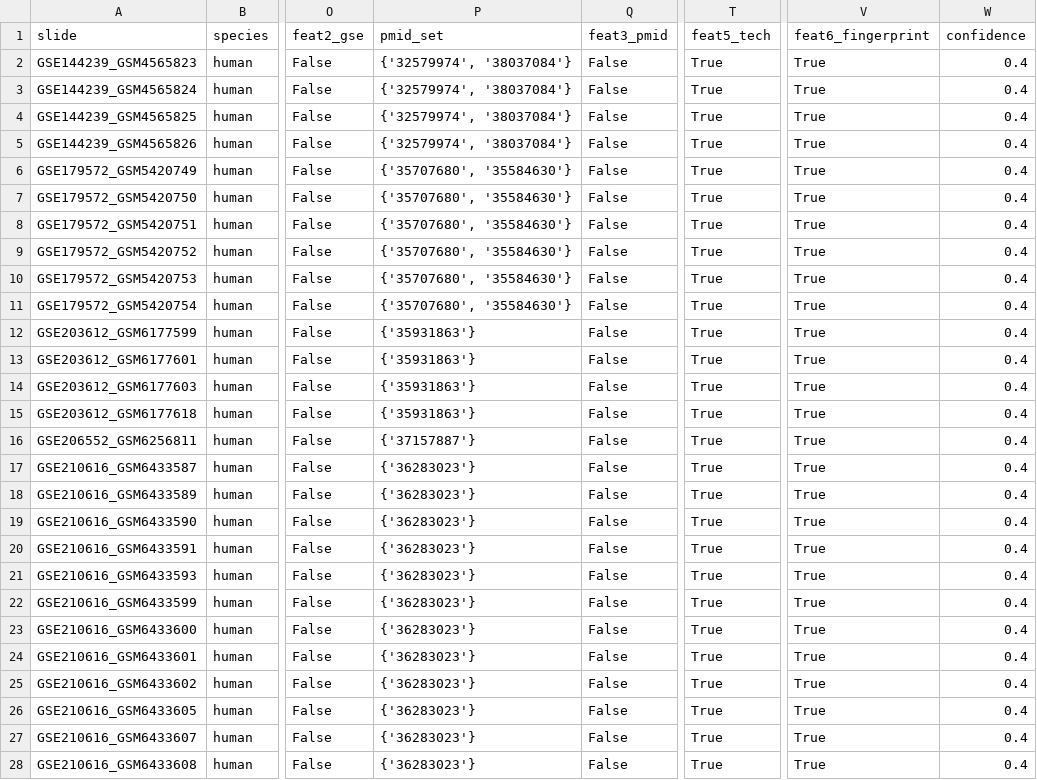
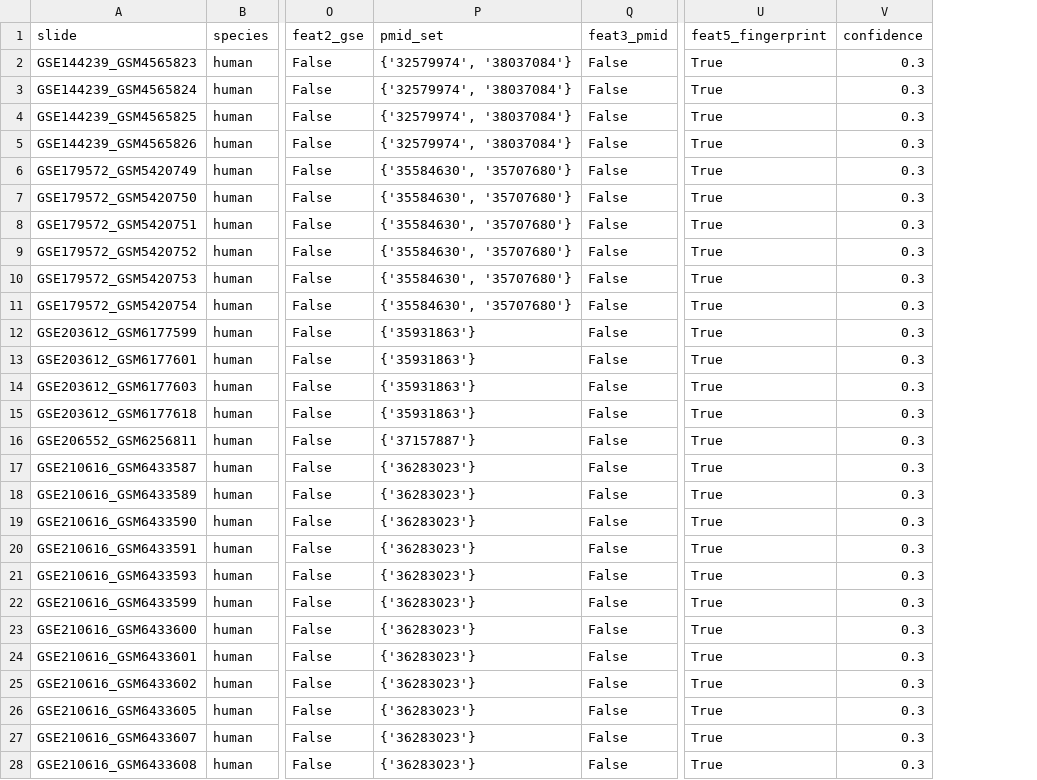
Before and after one commit to zeptabot/Hest-Assembling-Pipeline, a CSV file: pipeline_output/stimage_manual_review.csv, drawn as a sheet; only a part is shown, gaps mark what is left out; removed rows and columns are numbered as before the commit, all else as after; the diff covers the shown part only; the diff names each change by its address in the sheet, - before the commit and + after, or states it on an @@ line.

```diff
--- a/pipeline_output/stimage_manual_review.csv
+++ b/pipeline_output/stimage_manual_review.csv
-column T (feat5_tech), rows 2-28: all True
-U1: feat6_fingerprint
+U1: feat5_fingerprint
-V2:V28 (confidence): 0.4
+V2:V28 (confidence): 0.3
-P6:P11 (pmid_set): {'35707680', '35584630'}
+P6:P11 (pmid_set): {'35584630', '35707680'}
```
Also changed, not shown: 76 edited cells elsewhere in this file, pipeline_output/stimage_confirmed_overlap.csv, pipeline_output/stimage_novel.csv, 5 other files.
